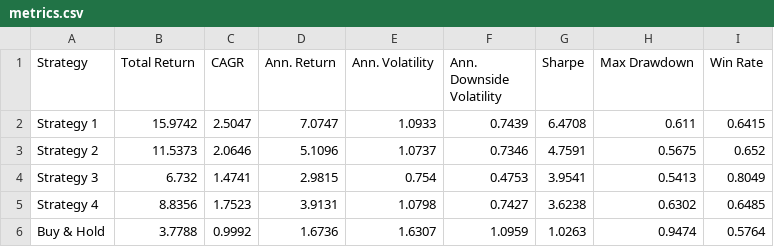
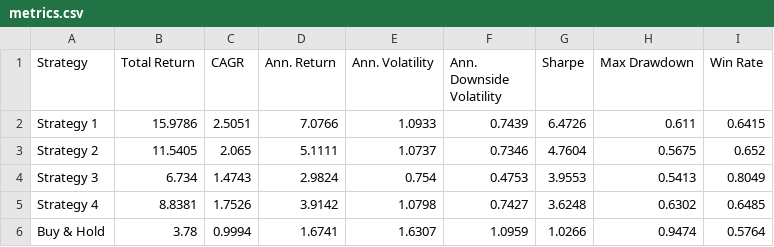
Before and after one commit to dof-studio/SPYDL1D, a CSV file: metrics.csv, drawn as a sheet.

```diff
--- a/metrics.csv
+++ b/metrics.csv
@@ -1,6 +1,6 @@
 Strategy,Total Return,CAGR,Ann. Return,Ann. Volatility,Ann. Downside Volatility,Sharpe,Max Drawdown,Win Rate
-Strategy 1,15.9742,2.5047,7.0747,1.0933,0.7439,6.4708,0.611,0.6415
-Strategy 2,11.5373,2.0646,5.1096,1.0737,0.7346,4.7591,0.5675,0.652
-Strategy 3,6.732,1.4741,2.9815,0.754,0.4753,3.9541,0.5413,0.8049
-Strategy 4,8.8356,1.7523,3.9131,1.0798,0.7427,3.6238,0.6302,0.6485
-Buy & Hold,3.7788,0.9992,1.6736,1.6307,1.0959,1.0263,0.9474,0.5764
+Strategy 1,15.9786,2.5051,7.0766,1.0933,0.7439,6.4726,0.611,0.6415
+Strategy 2,11.5405,2.065,5.1111,1.0737,0.7346,4.7604,0.5675,0.652
+Strategy 3,6.734,1.4743,2.9824,0.754,0.4753,3.9553,0.5413,0.8049
+Strategy 4,8.8381,1.7526,3.9142,1.0798,0.7427,3.6248,0.6302,0.6485
+Buy & Hold,3.78,0.9994,1.6741,1.6307,1.0959,1.0266,0.9474,0.5764
```
Also changed, not shown: 1 other file.
